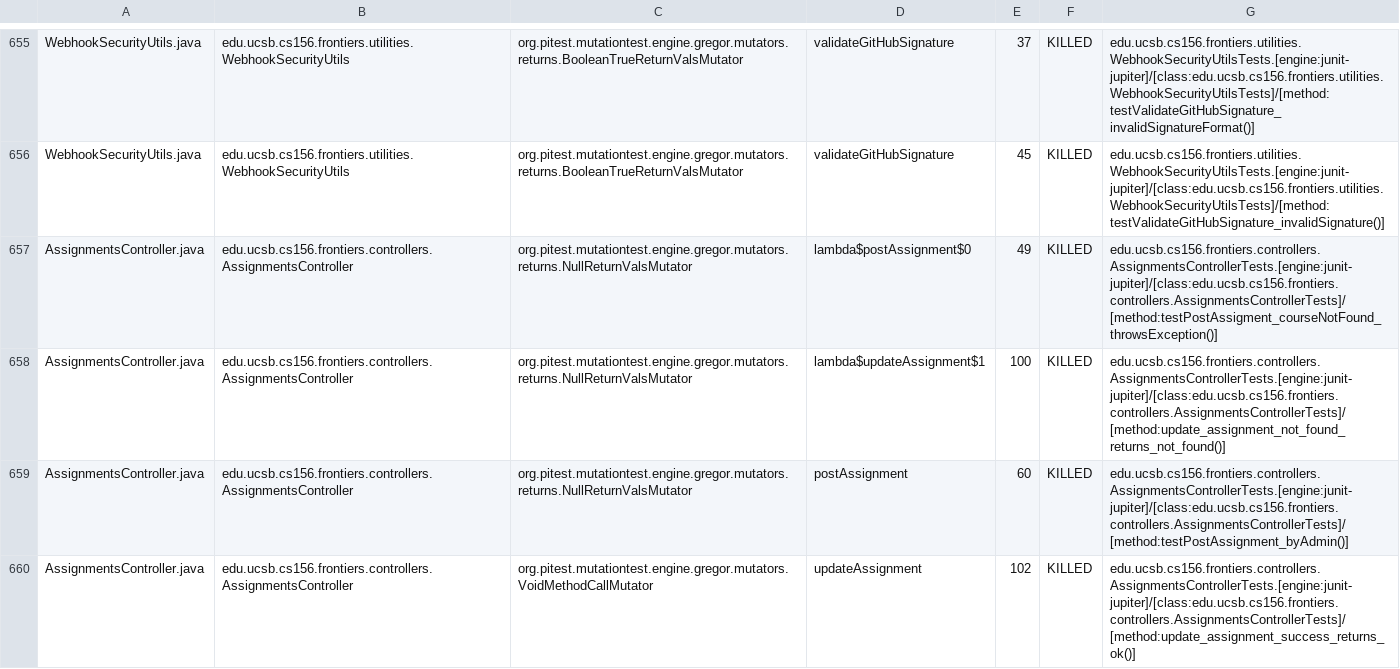
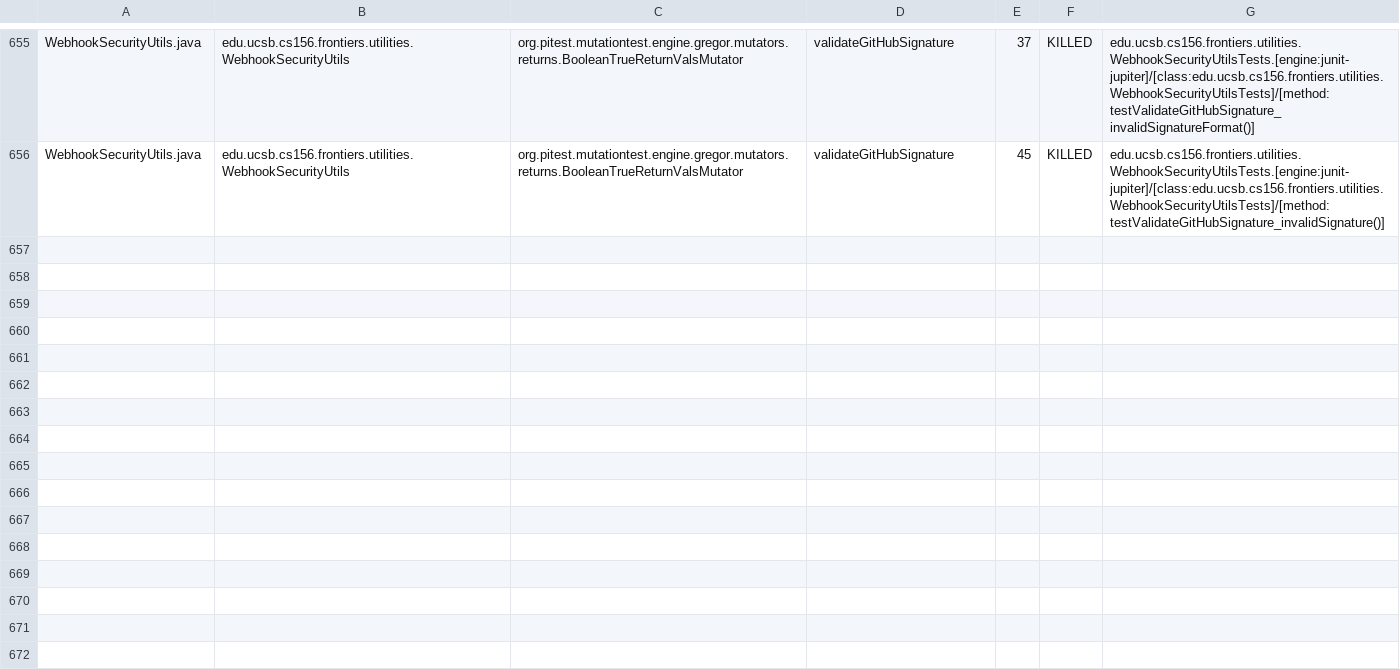
Before and after one commit to ucsb-cs156-f25/proj-frontiers-f25-12, a CSV file: pitest/mutations.csv, drawn as a sheet; only a part is shown, gaps mark what is left out; the diff covers the shown part only.

Commit message:
Deploying to gh-pages from @ ucsb-cs156-f25/proj-frontiers-f25-12@c4064855c7b34c4cb95a76d60a6296d439cce745 🚀

```diff
--- a/pitest/mutations.csv
+++ b/pitest/mutations.csv
@@ -656,5 +656 @@ WebhookSecurityUtils.java,edu.ucsb.cs156.frontiers.utilities.WebhookSecurityUtil
 WebhookSecurityUtils.java,edu.ucsb.cs156.frontiers.utilities.WebhookSecurityUtils,org.pitest.mutationtest.engine.gregor.mutators.returns.BooleanTrueReturnValsMutator,validateGitHubSignature,45,KILLED,edu.ucsb.cs156.frontiers.utilities.WebhookSecurityUtilsTests.[engine:junit-jupiter]/[class:edu.ucsb.cs156.frontiers.utilities.WebhookSecurityUtilsTests]/[method:testValidateGitHubSignature_invalidSignature()]
-AssignmentsController.java,edu.ucsb.cs156.frontiers.controllers.AssignmentsController,org.pitest.mutationtest.engine.gregor.mutators.returns.NullReturnValsMutator,lambda$postAssignment$0,49,KILLED,edu.ucsb.cs156.frontiers.controllers.AssignmentsControllerTests.[engine:junit-jupiter]/[class:edu.ucsb.cs156.frontiers.controllers.AssignmentsControllerTests]/[method:testPostAssigment_courseNotFound_throwsException()]
-AssignmentsController.java,edu.ucsb.cs156.frontiers.controllers.AssignmentsController,org.pitest.mutationtest.engine.gregor.mutators.returns.NullReturnValsMutator,lambda$updateAssignment$1,100,KILLED,edu.ucsb.cs156.frontiers.controllers.AssignmentsControllerTests.[engine:junit-jupiter]/[class:edu.ucsb.cs156.frontiers.controllers.AssignmentsControllerTests]/[method:update_assignment_not_found_returns_not_found()]
-AssignmentsController.java,edu.ucsb.cs156.frontiers.controllers.AssignmentsController,org.pitest.mutationtest.engine.gregor.mutators.returns.NullReturnValsMutator,postAssignment,60,KILLED,edu.ucsb.cs156.frontiers.controllers.AssignmentsControllerTests.[engine:junit-jupiter]/[class:edu.ucsb.cs156.frontiers.controllers.AssignmentsControllerTests]/[method:testPostAssignment_byAdmin()]
-AssignmentsController.java,edu.ucsb.cs156.frontiers.controllers.AssignmentsController,org.pitest.mutationtest.engine.gregor.mutators.VoidMethodCallMutator,updateAssignment,102,KILLED,edu.ucsb.cs156.frontiers.controllers.AssignmentsControllerTests.[engine:junit-jupiter]/[class:edu.ucsb.cs156.frontiers.controllers.AssignmentsControllerTests]/[method:update_assignment_success_returns_ok()]
```
Also changed, not shown: 3 removed rows elsewhere in this file, 54 other files.
